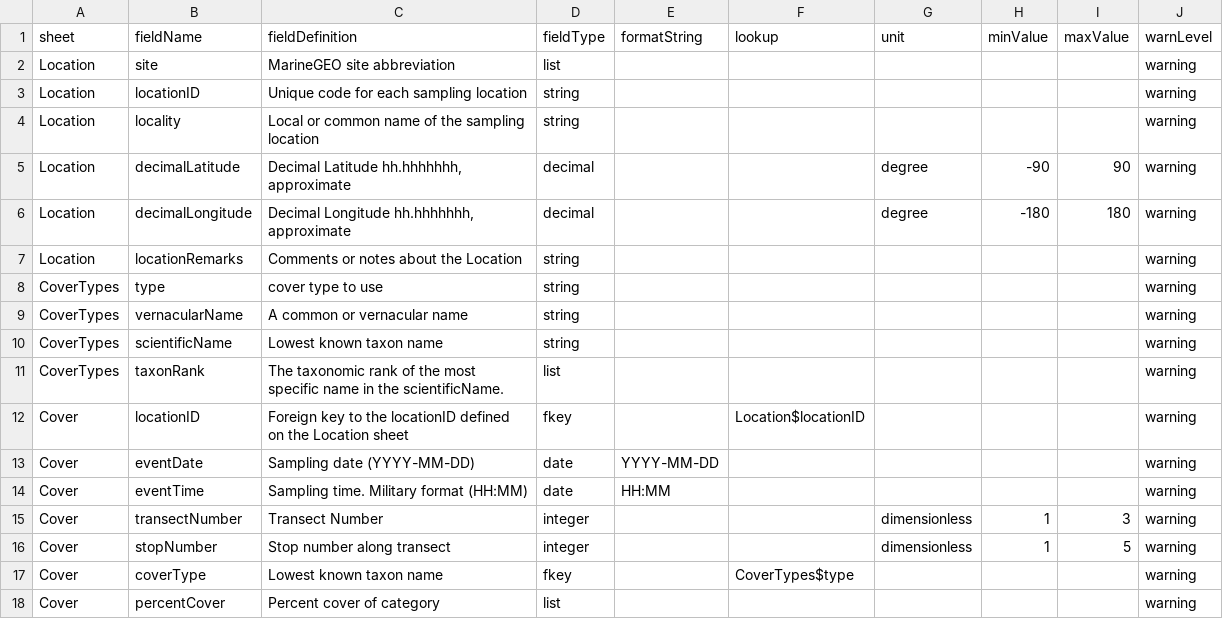
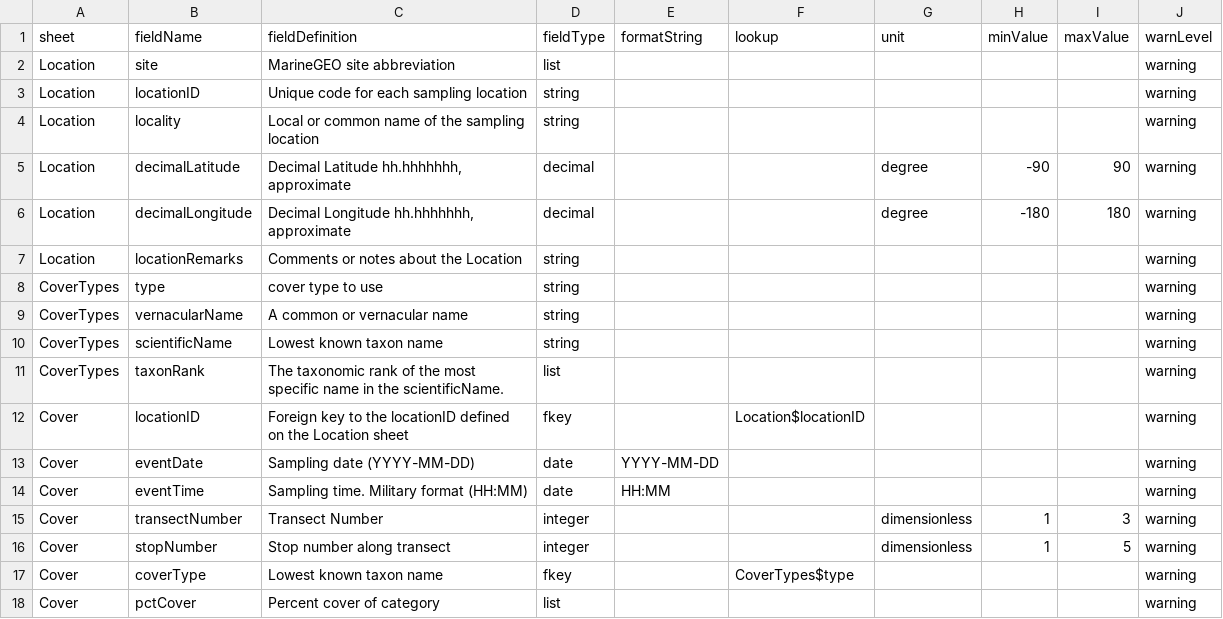
Before and after one commit to MarineGEO/MarineGEO-template-workbooks, a CSV file: demos/demo-r/fields.csv, drawn as a sheet; the diff names each change by its address in the sheet, - before the commit and + after, or states it on an @@ line.

Commit message:
Update fields.csv

```diff
--- a/demos/demo-r/fields.csv
+++ b/demos/demo-r/fields.csv
-B18 (fieldName): percentCover
+B18 (fieldName): pctCover
```
